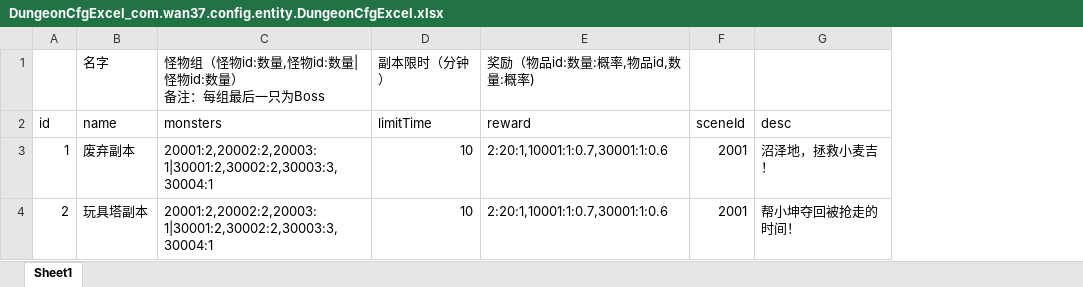
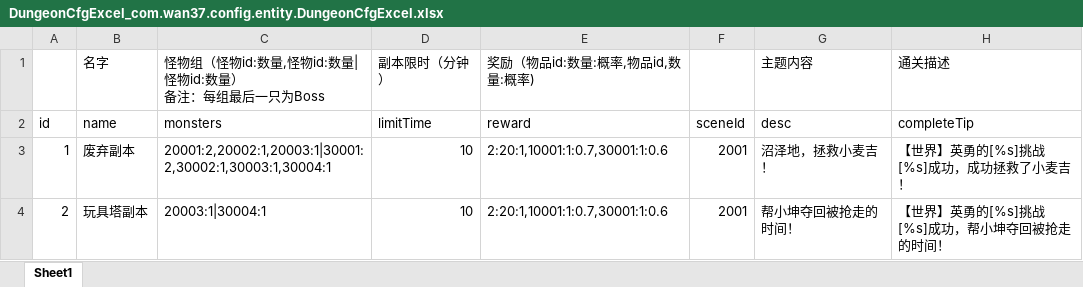
Before and after one commit to brucelevis/mmorpg-linxinda, an Excel workbook: server/docs/DungeonCfgExcel_com.wan37.config.entity.DungeonCfgExcel.xlsx, sheet Sheet1, drawn as a sheet; values as stored, in another font and other column widths than the file's, no borders; the diff names each change by its address in the sheet, - before the commit and + after, or states it on an @@ line.

```diff
--- a/server/docs/DungeonCfgExcel_com.wan37.config.entity.DungeonCfgExcel.xlsx (sheet Sheet1)
+++ b/server/docs/DungeonCfgExcel_com.wan37.config.entity.DungeonCfgExcel.xlsx (sheet Sheet1)
+column H, rows 1-4: 通关描述 | completeTip | 【世界】英勇的[%s]挑战[%s]成功，成功拯救了小麦吉！ | 【世界】英勇的[%s]挑战[%s]成功，帮小坤夺回被抢走的时间！
-G1: (empty)
+G1: 主题内容
-C3: 20001:2,20002:2,20003:1|30001:2,30002:2,30003:3,30004:1
+C3: 20001:2,20002:1,20003:1|30001:2,30002:1,30003:1,30004:1
-C4: 20001:2,20002:2,20003:1|30001:2,30002:2,30003:3,30004:1
+C4: 20003:1|30004:1
```
Also changed, not shown: server/docs/FactionCfgExcel_com.wan37.config.entity.FactionCfgExcel.xlsx, server/docs/SkillCfgExcel_com.wan37.config.entity.SkillCfgExcel.xlsx, 22 other files.
